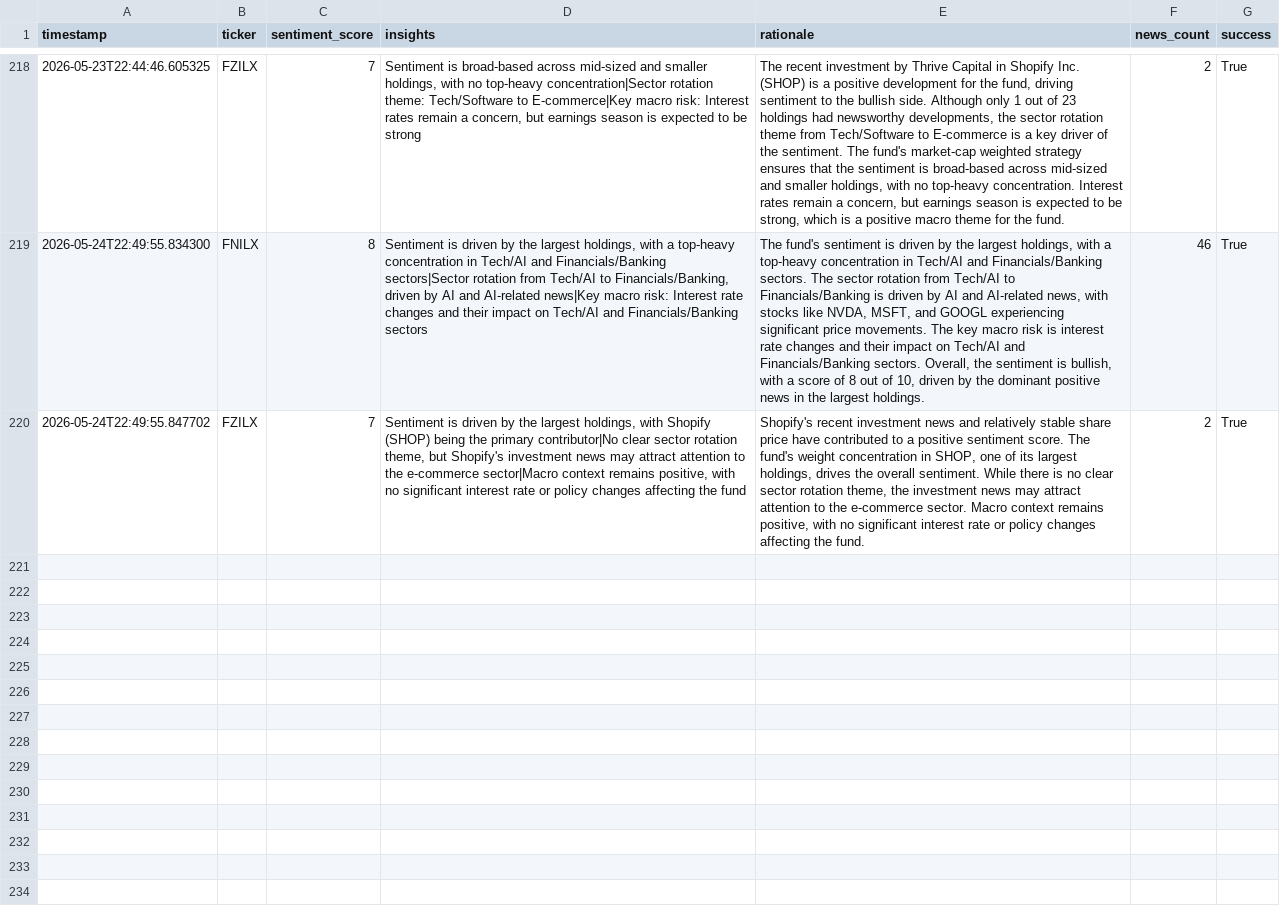
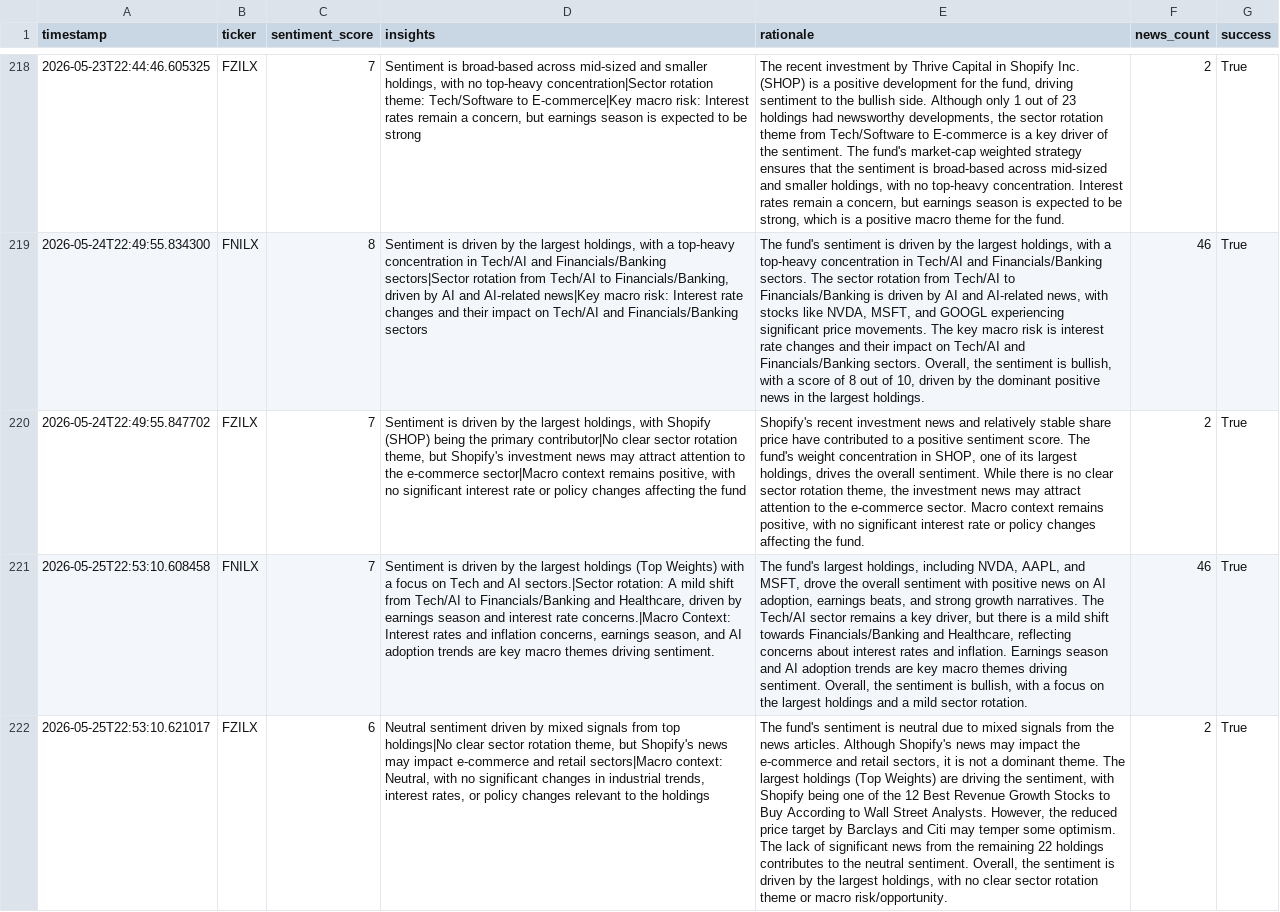
Before and after one commit to Apex1441/CloseNotice, a CSV file: data/sentiment_history.csv, drawn as a sheet; only a part is shown, gaps mark what is left out; the diff names each change by its address in the sheet, - before the commit and + after, or states it on an @@ line.

```diff
--- a/data/sentiment_history.csv
+++ b/data/sentiment_history.csv
+row 221: 2026-05-25T22:53:10.608458 | FNILX | 7 | Sentiment is driven by the largest holdings (Top Weights) with a focus on Tech and AI sectors.|Sector rotation: A mild shift from Tech/AI to Financials/Banking and Healthcare, driven by earnings season and interest rate concerns.|Macro Context: Interest rates and inflation concerns, earnings season, and AI adoption trends are key macro themes driving sentiment. | The fund's largest holdings, including NVDA, AAPL, and MSFT, drove the overall sentiment with positive news on AI adoption, earnings beats, and strong growth narratives. The Tech/AI sector remains a key driver, but there is a mild shift towards Financials/Banking and Healthcare, reflecting concerns about interest rates and inflation. Earnings season and AI adoption trends are key macro themes driving sentiment. Overall, the sentiment is bullish, with a focus on the largest holdings and a mild sector rotation. | 46 | True
+row 222: 2026-05-25T22:53:10.621017 | FZILX | 6 | Neutral sentiment driven by mixed signals from top holdings|No clear sector rotation theme, but Shopify's news may impact e-commerce and retail sectors|Macro context: Neutral, with no significant changes in industrial trends, interest rates, or policy changes relevant to the holdings | The fund's sentiment is neutral due to mixed signals from the news articles. Although Shopify's news may impact the e-commerce and retail sectors, it is not a dominant theme. The largest holdings (Top Weights) are driving the sentiment, with Shopify being one of the 12 Best Revenue Growth Stocks to Buy According to Wall Street Analysts. However, the reduced price target by Barclays and Citi may temper some optimism. The lack of significant news from the remaining 22 holdings contributes to the neutral sentiment. Overall, the sentiment is driven by the largest holdings, with no clear sector rotation theme or macro risk/opportunity. | 2 | True
```
